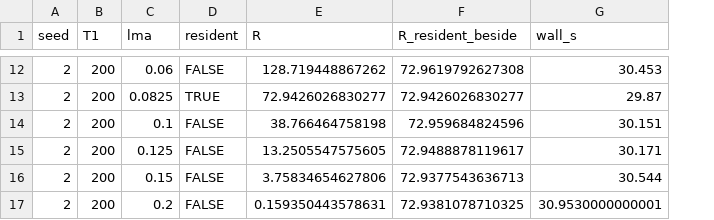
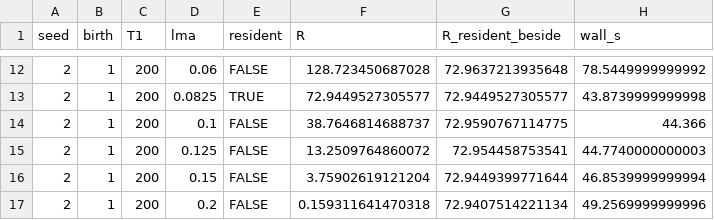
Before and after one commit to traitecoevo/plant, a CSV file: notes/scripts/continuous-patch-519/output/landscape.csv, drawn as a sheet; only a part is shown, gaps mark what is left out; addresses are those after the commit; the diff covers the shown part only; the diff names each change by its address in the sheet, - before the commit and + after, or states it on an @@ line.

```diff
--- a/notes/scripts/continuous-patch-519/output/landscape.csv
+++ b/notes/scripts/continuous-patch-519/output/landscape.csv
+column B (birth), rows 12-17: all 1
-F12 (R): 128.719448867262
+F12 (R): 128.723450687028
-G12 (R_resident_beside): 72.9619792627308
+G12 (R_resident_beside): 72.9637213935648
-H12 (wall_s): 30.453
+H12 (wall_s): 78.5449999999992
-F13 (R): 72.9426026830277
+F13 (R): 72.9449527305577
-G13 (R_resident_beside): 72.9426026830277
+G13 (R_resident_beside): 72.9449527305577
-H13 (wall_s): 29.87
+H13 (wall_s): 43.8739999999998
-F14 (R): 38.766464758198
+F14 (R): 38.7646814688737
-G14 (R_resident_beside): 72.959684824596
+G14 (R_resident_beside): 72.9590767114775
-H14 (wall_s): 30.151
+H14 (wall_s): 44.366
-F15 (R): 13.2505547575605
+F15 (R): 13.2509764860072
-G15 (R_resident_beside): 72.9488878119617
+G15 (R_resident_beside): 72.954458753541
-H15 (wall_s): 30.171
+H15 (wall_s): 44.7740000000003
-F16 (R): 3.75834654627806
+F16 (R): 3.75902619121204
-G16 (R_resident_beside): 72.9377543636713
+G16 (R_resident_beside): 72.9449399771644
-H16 (wall_s): 30.544
+H16 (wall_s): 46.8539999999994
-F17 (R): 0.159350443578631
+F17 (R): 0.159311641470318
-G17 (R_resident_beside): 72.9381078710325
+G17 (R_resident_beside): 72.9407514221134
-H17 (wall_s): 30.9530000000001
+H17 (wall_s): 49.2569999999996
```
Also changed, not shown: 30 edited cells elsewhere in this file, notes/scripts/continuous-patch-519/output/equilibrium-evaluations.csv, notes/scripts/continuous-patch-519/output/landscape-equilibrium.csv, 13 other files.
